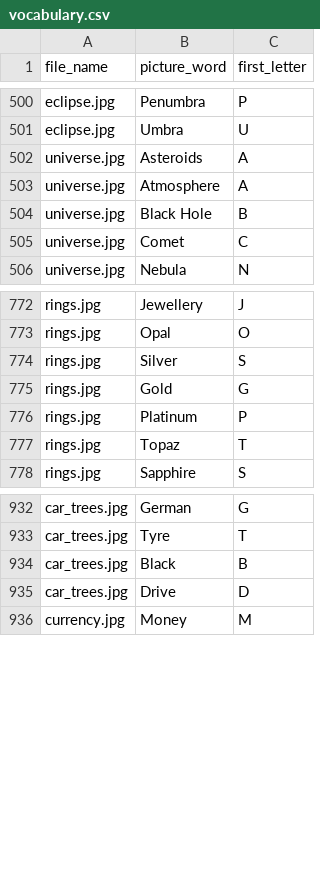
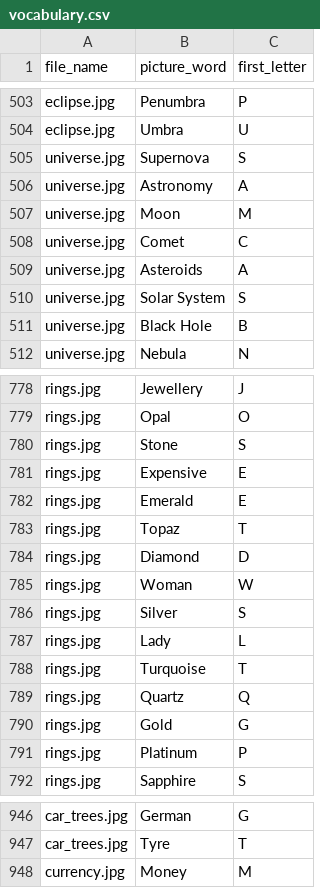
Before and after one commit to ClozerUK/PixelFiles, a CSV file: vocabulary.csv, drawn as a sheet; only a part is shown, gaps mark what is left out; the diff covers the shown part only.

Commit message:
Add new words
Add new words

```diff
--- a/vocabulary.csv
+++ b/vocabulary.csv
@@ -501,6 +504,9 @@ eclipse.jpg,Penumbra,P
 eclipse.jpg,Umbra,U
+universe.jpg,Supernova,S
+universe.jpg,Astronomy,A
+universe.jpg,Moon,M
+universe.jpg,Comet,C
 universe.jpg,Asteroids,A
-universe.jpg,Atmosphere,A
+universe.jpg,Solar System,S
 universe.jpg,Black Hole,B
-universe.jpg,Comet,C
 universe.jpg,Nebula,N
@@ -773,6 +779,14 @@ rings.jpg,Jewellery,J
 rings.jpg,Opal,O
+rings.jpg,Stone,S
+rings.jpg,Expensive,E
+rings.jpg,Emerald,E
+rings.jpg,Topaz,T
+rings.jpg,Diamond,D
+rings.jpg,Woman,W
 rings.jpg,Silver,S
+rings.jpg,Lady,L
+rings.jpg,Turquoise,T
+rings.jpg,Quartz,Q
 rings.jpg,Gold,G
 rings.jpg,Platinum,P
-rings.jpg,Topaz,T
 rings.jpg,Sapphire,S
@@ -933,4 +947,2 @@ car_trees.jpg,German,G
 car_trees.jpg,Tyre,T
-car_trees.jpg,Black,B
-car_trees.jpg,Drive,D
 currency.jpg,Money,M
```
Also changed, not shown: 3 added rows, 1 removed row, 3 moved rows and 2 edited cells elsewhere in this file.
